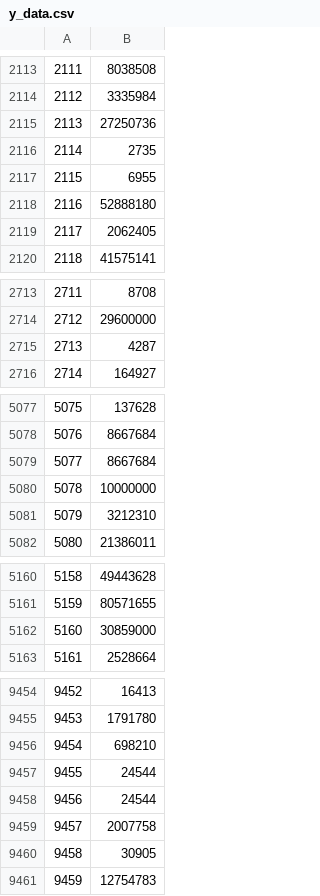
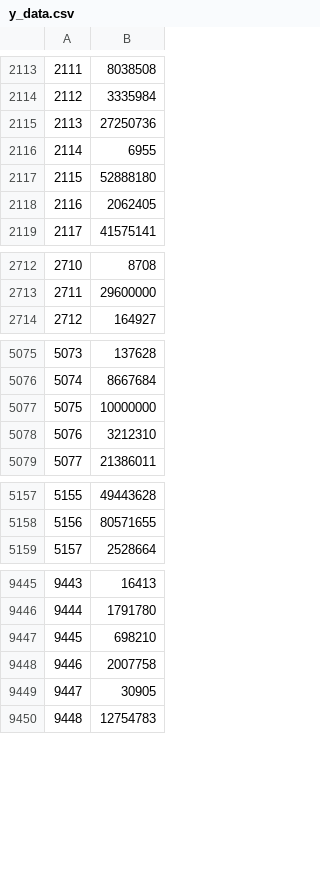
Before and after one commit to jmcintosh09/COMP6630-FinalProject, a CSV file: box_office_revenue/data/y_data.csv, drawn as a sheet; only a part is shown, gaps mark what is left out; removed rows and columns are numbered as before the commit, all else as after; the diff covers the shown part only; the diff names each change by its address in the sheet, - before the commit and + after, or states it on an @@ line.

```diff
--- a/box_office_revenue/data/y_data.csv
+++ b/box_office_revenue/data/y_data.csv
-row 2116: 2114 | 2735
@@ column A renumbered from row 2116 down @@
-row 2715: 2713 | 4287
-row 5079: 5077 | 8667684
-row 5162: 5160 | 30859000
-row 9457: 9455 | 24544
-row 9458: 9456 | 24544
```
Also changed, not shown: 15 removed rows elsewhere in this file, 5 other files.
